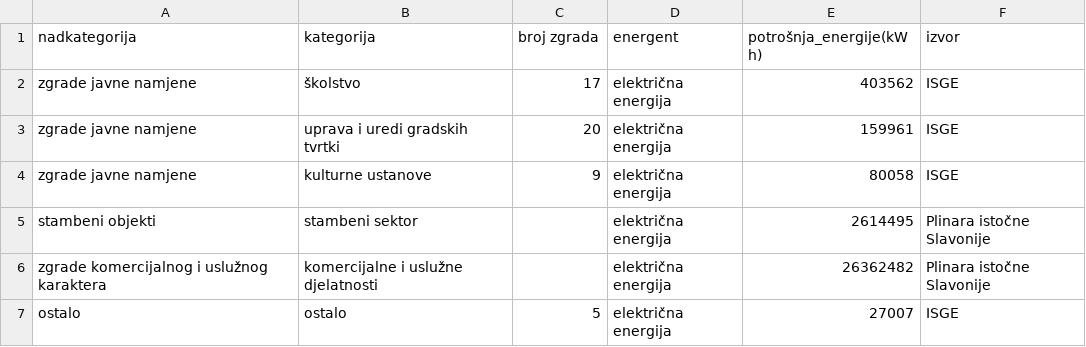
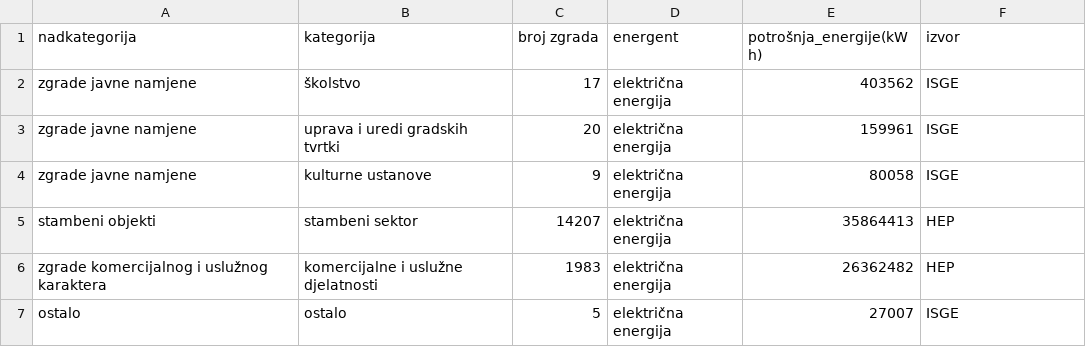
Before and after one commit to Green-Zone-Lab/vk_secap, a CSV file: data/2019/vinkovci_struja_2019.csv, drawn as a sheet.

```diff
--- a/data/2019/vinkovci_struja_2019.csv
+++ b/data/2019/vinkovci_struja_2019.csv
@@ -4,4 +4,4 @@ zgrade javne namjene,uprava i uredi gradskih tvrtki,20,električna energija,1599
 zgrade javne namjene,kulturne ustanove,9,električna energija,80058,ISGE
-stambeni objekti,stambeni sektor,,električna energija,2614495,Plinara istočne Slavonije
-zgrade komercijalnog i uslužnog karaktera,komercijalne i uslužne djelatnosti,,električna energija,26362482,Plinara istočne Slavonije
+stambeni objekti,stambeni sektor,14207,električna energija,35864413,HEP
+zgrade komercijalnog i uslužnog karaktera,komercijalne i uslužne djelatnosti,1983,električna energija,26362482,HEP
 ostalo,ostalo,5,električna energija,27007,ISGE
```
Also changed, not shown: data/2019/privatna_vozila_2019.csv, data/2019/vinkovci_grijanje_2019.csv, 13 other files.
